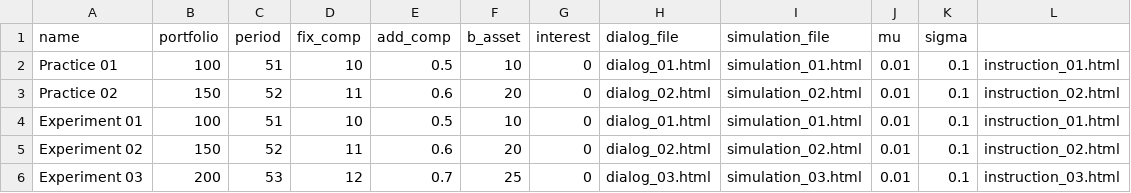
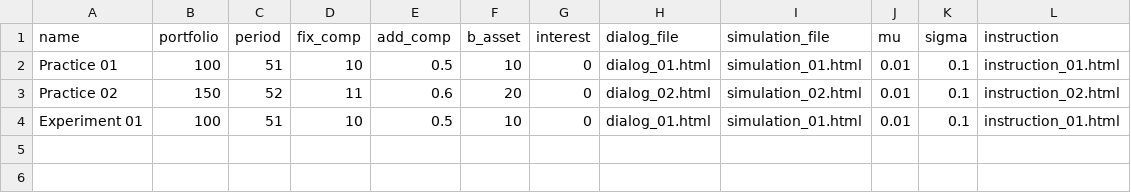
Before and after one commit to alfa-ryano/Brownian, a CSV file: configuration/simulation_configuration.csv, drawn as a sheet.

```diff
--- a/configuration/simulation_configuration.csv
+++ b/configuration/simulation_configuration.csv
@@ -1,2 +1,2 @@
-name, portfolio, period, fix_comp, add_comp, b_asset, interest, dialog_file, simulation_file, mu, sigma,
+name, portfolio, period, fix_comp, add_comp, b_asset, interest, dialog_file, simulation_file, mu, sigma, instruction
 Practice 01,100,51,10,0.5,10,0, dialog_01.html, simulation_01.html,0.01,0.1, instruction_01.html
@@ -4,3 +4 @@ Practice 02,150,52,11,0.6,20,0, dialog_02.html, simulation_02.html,0.01,0.1, ins
 Experiment 01,100,51,10,0.5,10,0, dialog_01.html, simulation_01.html,0.01,0.1, instruction_01.html
-Experiment 02,150,52,11,0.6,20,0, dialog_02.html, simulation_02.html,0.01,0.1, instruction_02.html
-Experiment 03,200, 53,12,0.7,25,0, dialog_03.html, simulation_03.html,0.01,0.1, instruction_03.html
```
Also changed, not shown: 17 other files.
